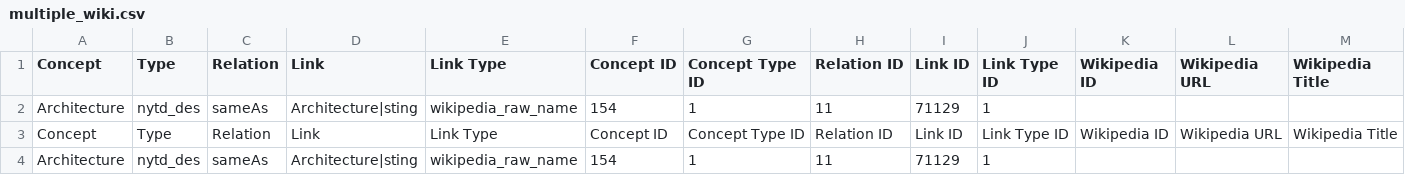
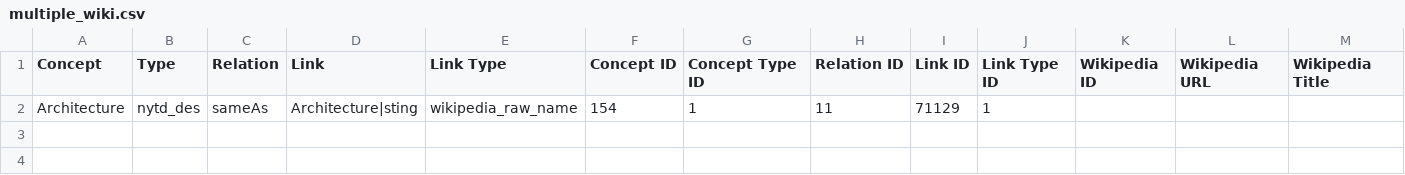
Before and after one commit to alexgraffeocohen/wiki-query, a CSV file: multiple_wiki.csv, drawn as a sheet; only a part is shown; rows hold the shown columns only; the diff names each change by its address in the sheet, - before the commit and + after, or states it on an @@ line.

```diff
--- a/multiple_wiki.csv
+++ b/multiple_wiki.csv
-row 3: Concept | Type | Relation | Link | Link Type | Concept ID | Concept Type ID | Relation ID | Link ID | Link Type ID | Wikipedia ID | Wikipedia URL | Wikipedia Title
-row 4: Architecture | nytd_des | sameAs | Architecture|sting | wikipedia_raw_name | 154 | 1 | 11 | 71129 | 1
```
Also changed, not shown: clean.csv, missing_wiki.csv, 3 other files.
